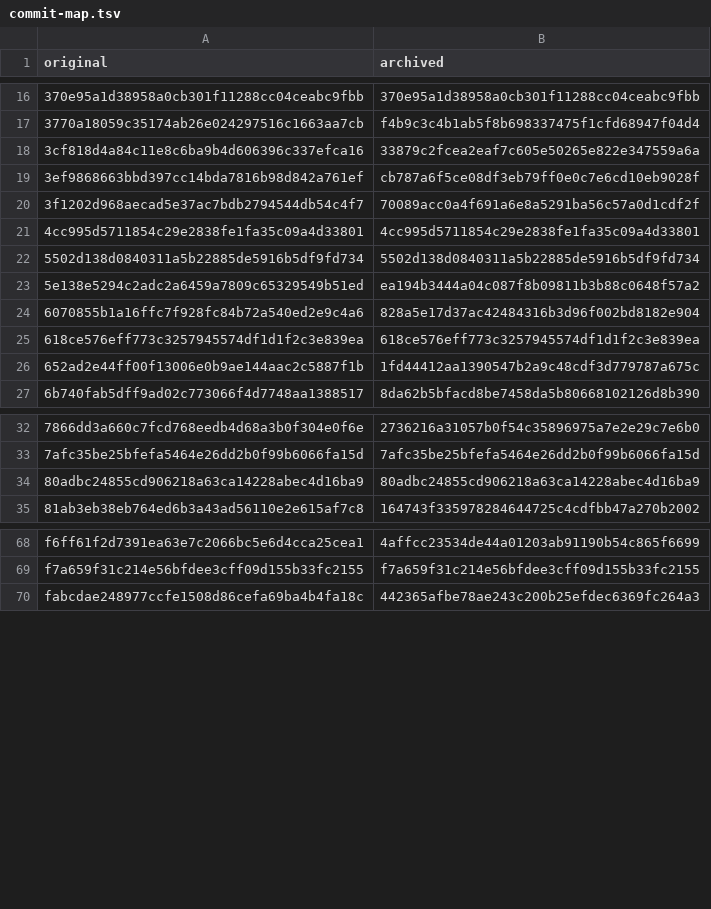
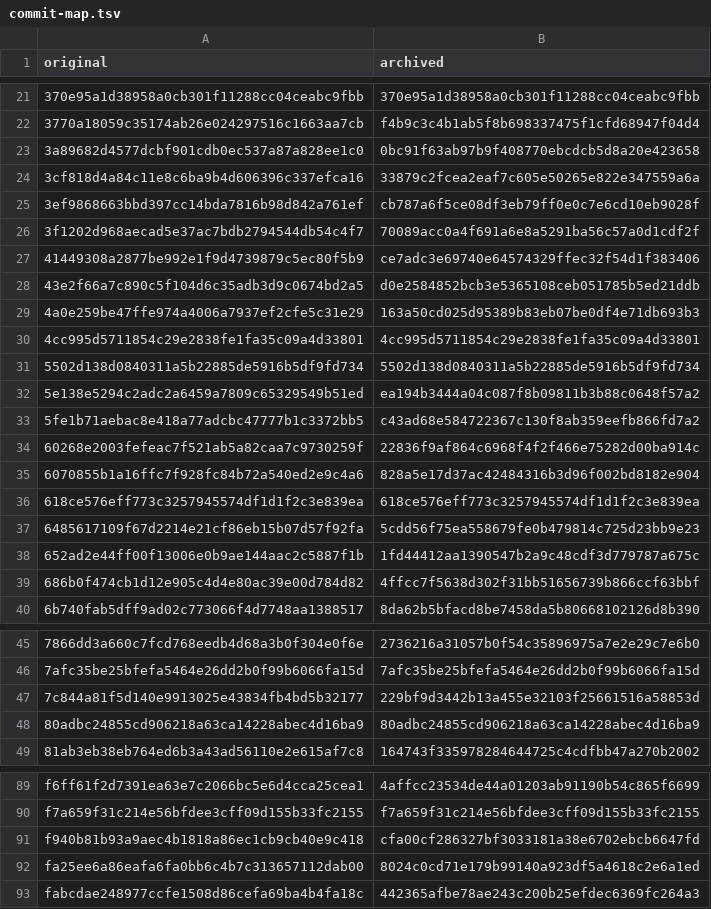
Before and after one commit to mikotomiura/keepcount, a TSV file: commit-map.tsv, drawn as a sheet; only a part is shown, gaps mark what is left out; the diff covers the shown part only.

```diff
--- a/commit-map.tsv
+++ b/commit-map.tsv
@@ -17,2 +22,3 @@ original	archived
 3770a18059c35174ab26e024297516c1663aa7cb	f4b9c3c4b1ab5f8b698337475f1cfd68947f04d4
+3a89682d4577dcbf901cdb0ec537a87a828ee1c0	0bc91f63ab97b9f408770ebcdcb5d8a20e423658
 3cf818d4a84c11e8c6ba9b4d606396c337efca16	33879c2fcea2eaf7c605e50265e822e347559a6a
@@ -20,2 +26,5 @@ original	archived
 3f1202d968aecad5e37ac7bdb2794544db54c4f7	70089acc0a4f691a6e8a5291ba56c57a0d1cdf2f
+41449308a2877be992e1f9d4739879c5ec80f5b9	ce7adc3e69740e64574329ffec32f54d1f383406
+43e2f66a7c890c5f104d6c35adb3d9c0674bd2a5	d0e2584852bcb3e5365108ceb051785b5ed21ddb
+4a0e259be47ffe974a4006a7937ef2cfe5c31e29	163a50cd025d95389b83eb07be0df4e71db693b3
 4cc995d5711854c29e2838fe1fa35c09a4d33801	4cc995d5711854c29e2838fe1fa35c09a4d33801
@@ -23,5 +32,9 @@ original	archived
 5e138e5294c2adc2a6459a7809c65329549b51ed	ea194b3444a04c087f8b09811b3b88c0648f57a2
+5fe1b71aebac8e418a77adcbc47777b1c3372bb5	c43ad68e584722367c130f8ab359eefb866fd7a2
+60268e2003fefeac7f521ab5a82caa7c9730259f	22836f9af864c6968f4f2f466e75282d00ba914c
 6070855b1a16ffc7f928fc84b72a540ed2e9c4a6	828a5e17d37ac42484316b3d96f002bd8182e904
 618ce576eff773c3257945574df1d1f2c3e839ea	618ce576eff773c3257945574df1d1f2c3e839ea
+6485617109f67d2214e21cf86eb15b07d57f92fa	5cdd56f75ea558679fe0b479814c725d23bb9e23
 652ad2e44ff00f13006e0b9ae144aac2c5887f1b	1fd44412aa1390547b2a9c48cdf3d779787a675c
+686b0f474cb1d12e905c4d4e80ac39e00d784d82	4ffcc7f5638d302f31bb51656739b866ccf63bbf
 6b740fab5dff9ad02c773066f4d7748aa1388517	8da62b5bfacd8be7458da5b80668102126d8b390
@@ -33,2 +46,3 @@ original	archived
 7afc35be25bfefa5464e26dd2b0f99b6066fa15d	7afc35be25bfefa5464e26dd2b0f99b6066fa15d
+7c844a81f5d140e9913025e43834fb4bd5b32177	229bf9d3442b13a455e32103f25661516a58853d
 80adbc24855cd906218a63ca14228abec4d16ba9	80adbc24855cd906218a63ca14228abec4d16ba9
@@ -69,2 +90,4 @@ f6ff61f2d7391ea63e7c2066bc5e6d4cca25cea1	4affcc23534de44a01203ab91190b54c865f669
 f7a659f31c214e56bfdee3cff09d155b33fc2155	f7a659f31c214e56bfdee3cff09d155b33fc2155
+f940b81b93a9aec4b1818a86ec1cb9cb40e9c418	cfa00cf286327bf3033181a38e6702ebcb6647fd
+fa25ee6a86eafa6fa0bb6c4b7c313657112dab00	8024c0cd71e179b99140a923df5a4618c2e6a1ed
 fabcdae248977ccfe1508d86cefa69ba4b4fa18c	442365afbe78ae243c200b25efdec6369fc264a3
```
Also changed, not shown: 12 added rows elsewhere in this file, 38 other files.
